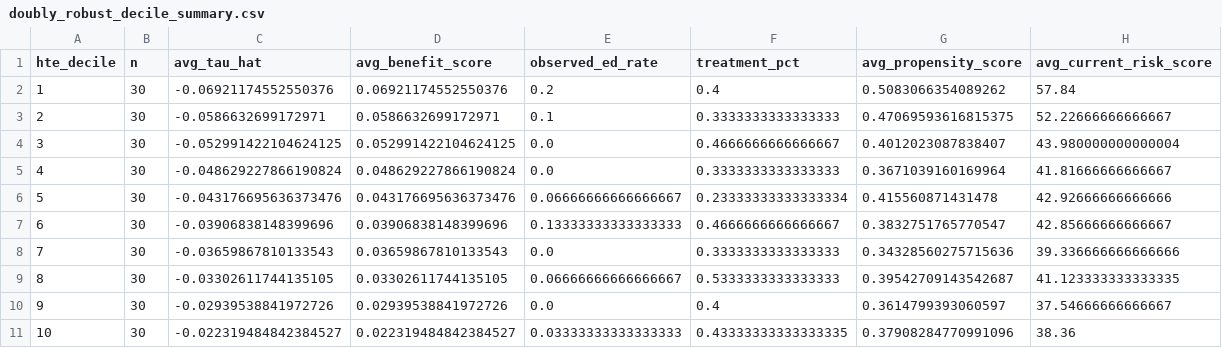
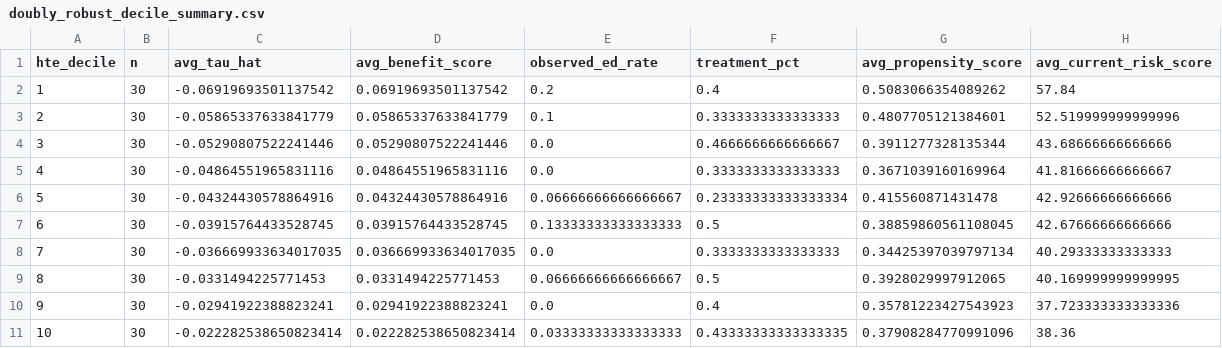
Before and after one commit to ndesai777777/prism_repo, a CSV file: Outputs/Doubly-Robust/Python/doubly_robust_decile_summary.csv, drawn as a sheet.

```diff
--- a/Outputs/Doubly-Robust/Python/doubly_robust_decile_summary.csv
+++ b/Outputs/Doubly-Robust/Python/doubly_robust_decile_summary.csv
@@ -1,11 +1,11 @@
 hte_decile,n,avg_tau_hat,avg_benefit_score,observed_ed_rate,treatment_pct,avg_propensity_score,avg_current_risk_score
-1,30,-0.06921174552550376,0.06921174552550376,0.2,0.4,0.5083066354089262,57.84
-2,30,-0.0586632699172971,0.0586632699172971,0.1,0.3333333333333333,0.47069593616815375,52.22666666666667
-3,30,-0.052991422104624125,0.052991422104624125,0.0,0.4666666666666667,0.4012023087838407,43.980000000000004
-4,30,-0.048629227866190824,0.048629227866190824,0.0,0.3333333333333333,0.3671039160169964,41.81666666666667
-5,30,-0.043176695636373476,0.043176695636373476,0.06666666666666667,0.23333333333333334,0.415560871431478,42.92666666666666
-6,30,-0.03906838148399696,0.03906838148399696,0.13333333333333333,0.4666666666666667,0.3832751765770547,42.85666666666667
-7,30,-0.03659867810133543,0.03659867810133543,0.0,0.3333333333333333,0.34328560275715636,39.336666666666666
-8,30,-0.03302611744135105,0.03302611744135105,0.06666666666666667,0.5333333333333333,0.39542709143542687,41.123333333333335
-9,30,-0.02939538841972726,0.02939538841972726,0.0,0.4,0.3614799393060597,37.54666666666667
-10,30,-0.022319484842384527,0.022319484842384527,0.03333333333333333,0.43333333333333335,0.37908284770991096,38.36
+1,30,-0.06919693501137542,0.06919693501137542,0.2,0.4,0.5083066354089262,57.84
+2,30,-0.05865337633841779,0.05865337633841779,0.1,0.3333333333333333,0.4807705121384601,52.519999999999996
+3,30,-0.05290807522241446,0.05290807522241446,0.0,0.4666666666666667,0.3911277328135344,43.68666666666666
+4,30,-0.04864551965831116,0.04864551965831116,0.0,0.3333333333333333,0.3671039160169964,41.81666666666667
+5,30,-0.04324430578864916,0.04324430578864916,0.06666666666666667,0.23333333333333334,0.415560871431478,42.92666666666666
+6,30,-0.03915764433528745,0.03915764433528745,0.13333333333333333,0.5,0.38859860561108045,42.67666666666666
+7,30,-0.036669933634017035,0.036669933634017035,0.0,0.3333333333333333,0.34425397039797134,40.29333333333333
+8,30,-0.0331494225771453,0.0331494225771453,0.06666666666666667,0.5,0.3928029997912065,40.169999999999995
+9,30,-0.02941922388823241,0.02941922388823241,0.0,0.4,0.35781223427543923,37.723333333333336
+10,30,-0.022282538650823414,0.022282538650823414,0.03333333333333333,0.43333333333333335,0.37908284770991096,38.36
```
Also changed, not shown: Outputs/Doubly-Robust/Python/doubly_robust_cross_method_consistency_summary.csv, Outputs/Doubly-Robust/Python/doubly_robust_global_benefit_shap_importance.csv, 21 other files.
